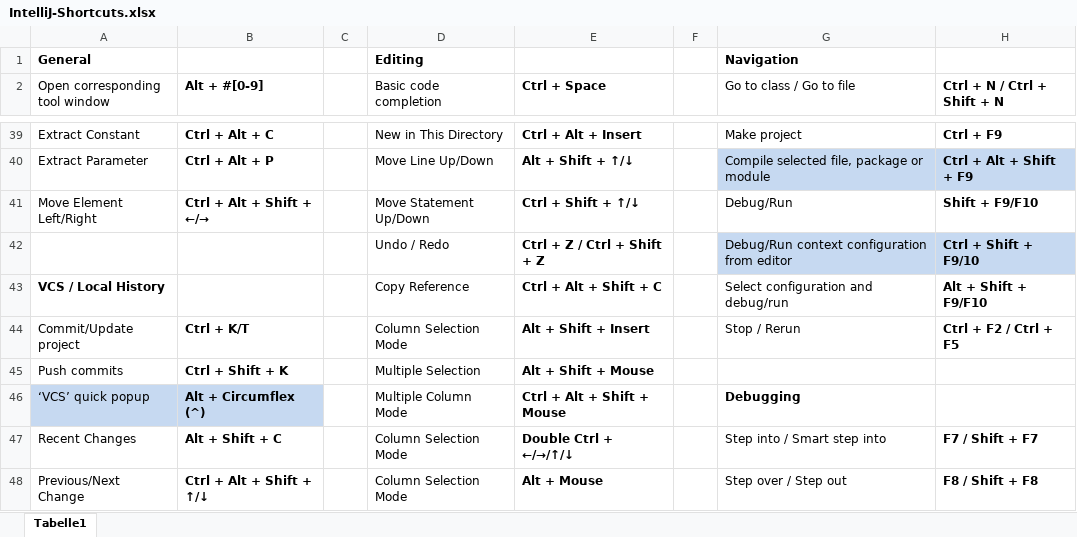
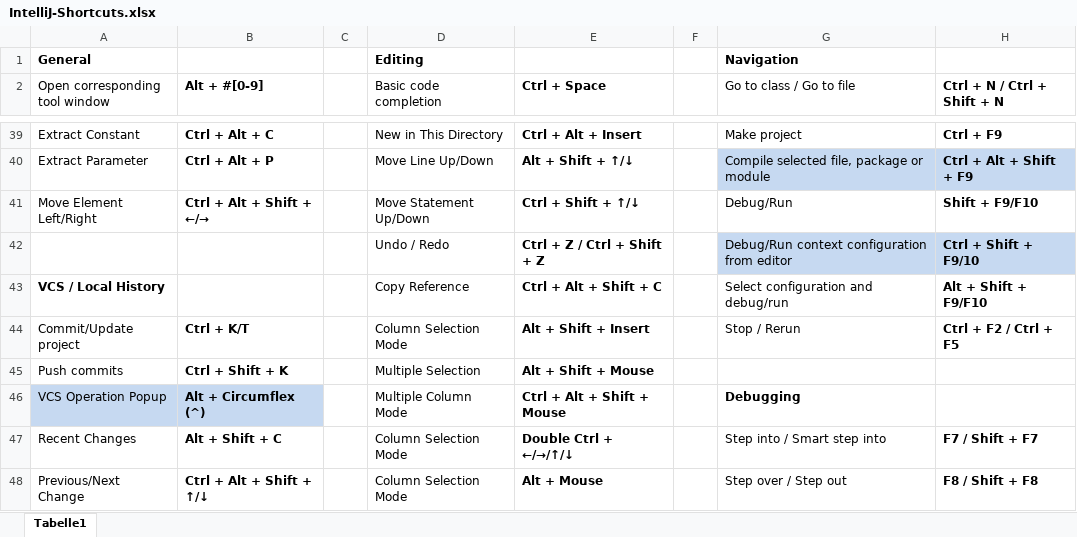
Before and after one commit to psicho2000/wiki, an Excel workbook: Settings/IntelliJ/IntelliJ-Shortcuts.xlsx, sheet Tabelle1, drawn as a sheet; only a part is shown, gaps mark what is left out; values as stored, in another font and other column widths than the file's, no borders; the diff names each change by its address in the sheet, - before the commit and + after, or states it on an @@ line.

Commit message:
IntelliJ

```diff
--- a/Settings/IntelliJ/IntelliJ-Shortcuts.xlsx (sheet Tabelle1)
+++ b/Settings/IntelliJ/IntelliJ-Shortcuts.xlsx (sheet Tabelle1)
-A46 (Open corresponding tool window): ‘VCS’ quick popup
+A46 (Open corresponding tool window): VCS Operation Popup
```
Also changed, not shown: 2 other files.
